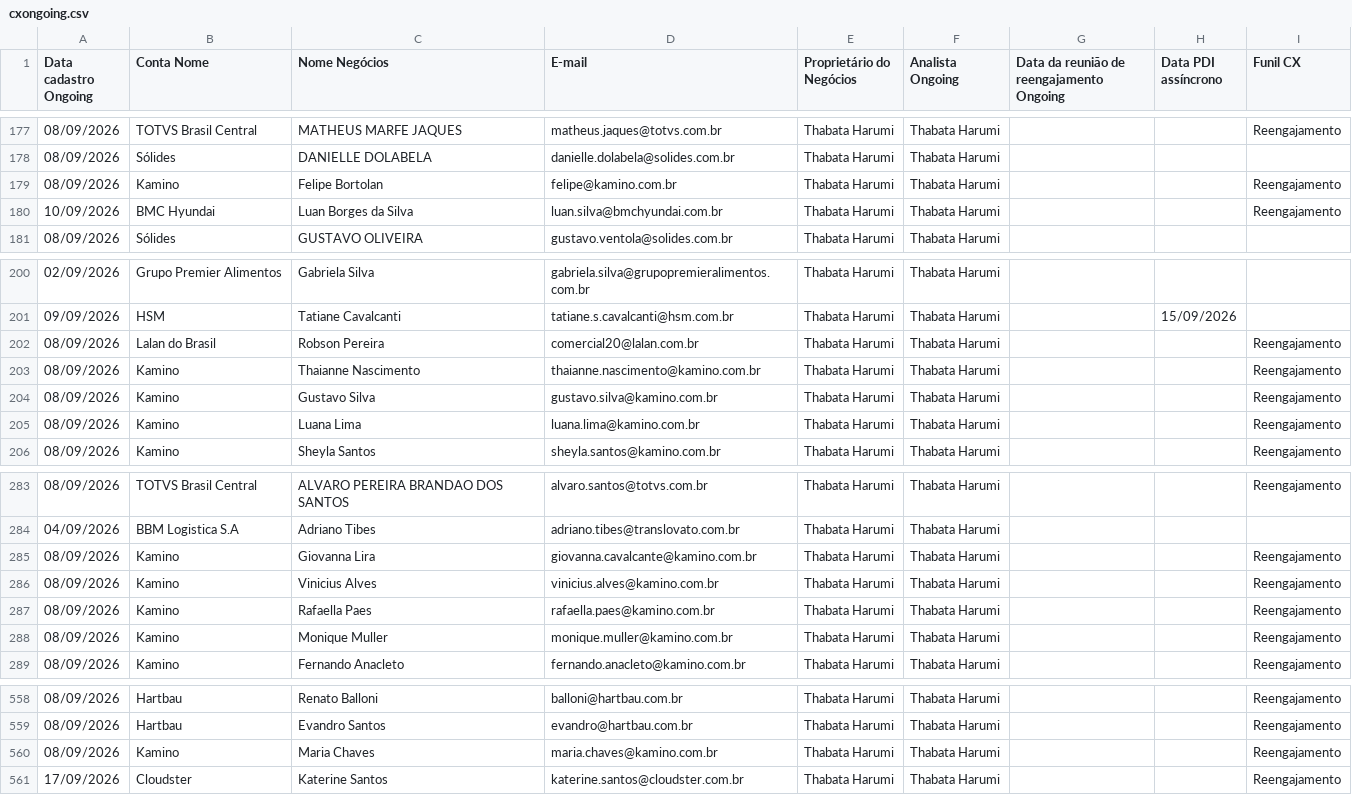
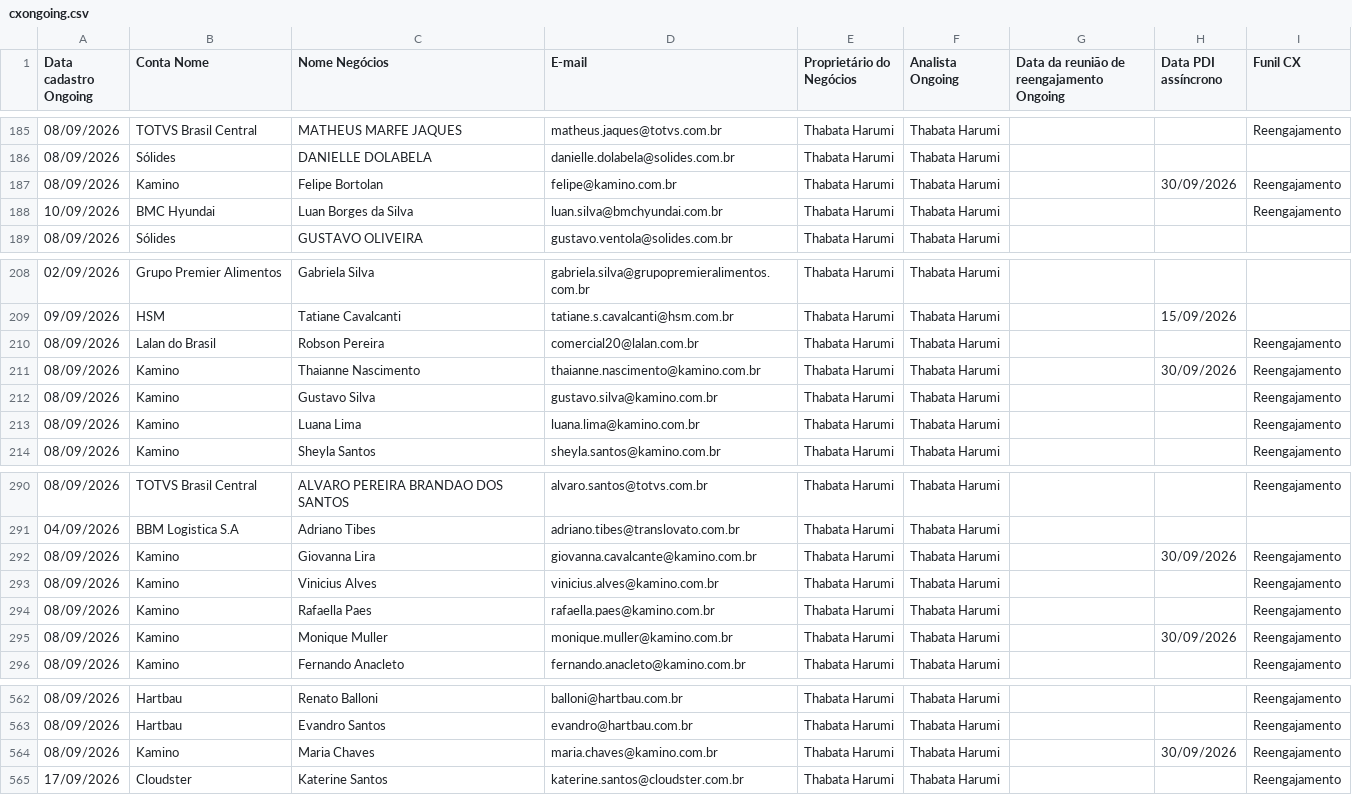
Before and after one commit to thaynarasantos-sketch/Onboardingpipelovers, a CSV file: data/cxongoing.csv, drawn as a sheet; only a part is shown, gaps mark what is left out; the diff covers the shown part only.

```diff
--- a/data/cxongoing.csv
+++ b/data/cxongoing.csv
@@ -178,3 +186,3 @@ Data cadastro Ongoing,Conta Nome,Nome Negócios,E-mail,Proprietário do Negócio
 08/09/2026,Sólides,DANIELLE DOLABELA,danielle.dolabela@solides.com.br,Thabata Harumi,Thabata Harumi,,,
-08/09/2026,Kamino,Felipe Bortolan,felipe@kamino.com.br,Thabata Harumi,Thabata Harumi,,,Reengajamento
+08/09/2026,Kamino,Felipe Bortolan,felipe@kamino.com.br,Thabata Harumi,Thabata Harumi,,30/09/2026,Reengajamento
 10/09/2026,BMC Hyundai,Luan Borges da Silva,luan.silva@bmchyundai.com.br,Thabata Harumi,Thabata Harumi,,,Reengajamento
@@ -202,3 +210,3 @@ Data cadastro Ongoing,Conta Nome,Nome Negócios,E-mail,Proprietário do Negócio
 08/09/2026,Lalan do Brasil,Robson Pereira,comercial20@lalan.com.br,Thabata Harumi,Thabata Harumi,,,Reengajamento
-08/09/2026,Kamino,Thaianne Nascimento,thaianne.nascimento@kamino.com.br,Thabata Harumi,Thabata Harumi,,,Reengajamento
+08/09/2026,Kamino,Thaianne Nascimento,thaianne.nascimento@kamino.com.br,Thabata Harumi,Thabata Harumi,,30/09/2026,Reengajamento
 08/09/2026,Kamino,Gustavo Silva,gustavo.silva@kamino.com.br,Thabata Harumi,Thabata Harumi,,,Reengajamento
@@ -284,6 +291,6 @@ Data cadastro Ongoing,Conta Nome,Nome Negócios,E-mail,Proprietário do Negócio
 04/09/2026,BBM Logistica S.A,Adriano Tibes,adriano.tibes@translovato.com.br,Thabata Harumi,Thabata Harumi,,,
-08/09/2026,Kamino,Giovanna Lira,giovanna.cavalcante@kamino.com.br,Thabata Harumi,Thabata Harumi,,,Reengajamento
+08/09/2026,Kamino,Giovanna Lira,giovanna.cavalcante@kamino.com.br,Thabata Harumi,Thabata Harumi,,30/09/2026,Reengajamento
 08/09/2026,Kamino,Vinicius Alves,vinicius.alves@kamino.com.br,Thabata Harumi,Thabata Harumi,,,Reengajamento
 08/09/2026,Kamino,Rafaella Paes,rafaella.paes@kamino.com.br,Thabata Harumi,Thabata Harumi,,,Reengajamento
-08/09/2026,Kamino,Monique Muller,monique.muller@kamino.com.br,Thabata Harumi,Thabata Harumi,,,Reengajamento
+08/09/2026,Kamino,Monique Muller,monique.muller@kamino.com.br,Thabata Harumi,Thabata Harumi,,30/09/2026,Reengajamento
 08/09/2026,Kamino,Fernando Anacleto,fernando.anacleto@kamino.com.br,Thabata Harumi,Thabata Harumi,,,Reengajamento
@@ -559,3 +563,3 @@ Data cadastro Ongoing,Conta Nome,Nome Negócios,E-mail,Proprietário do Negócio
 08/09/2026,Hartbau,Evandro Santos,evandro@hartbau.com.br,Thabata Harumi,Thabata Harumi,,,Reengajamento
-08/09/2026,Kamino,Maria Chaves,maria.chaves@kamino.com.br,Thabata Harumi,Thabata Harumi,,,Reengajamento
+08/09/2026,Kamino,Maria Chaves,maria.chaves@kamino.com.br,Thabata Harumi,Thabata Harumi,,30/09/2026,Reengajamento
 17/09/2026,Cloudster,Katerine Santos,katerine.santos@cloudster.com.br,Thabata Harumi,Thabata Harumi,,,Reengajamento
```
Also changed, not shown: 11 added rows and 11 removed rows elsewhere in this file.
